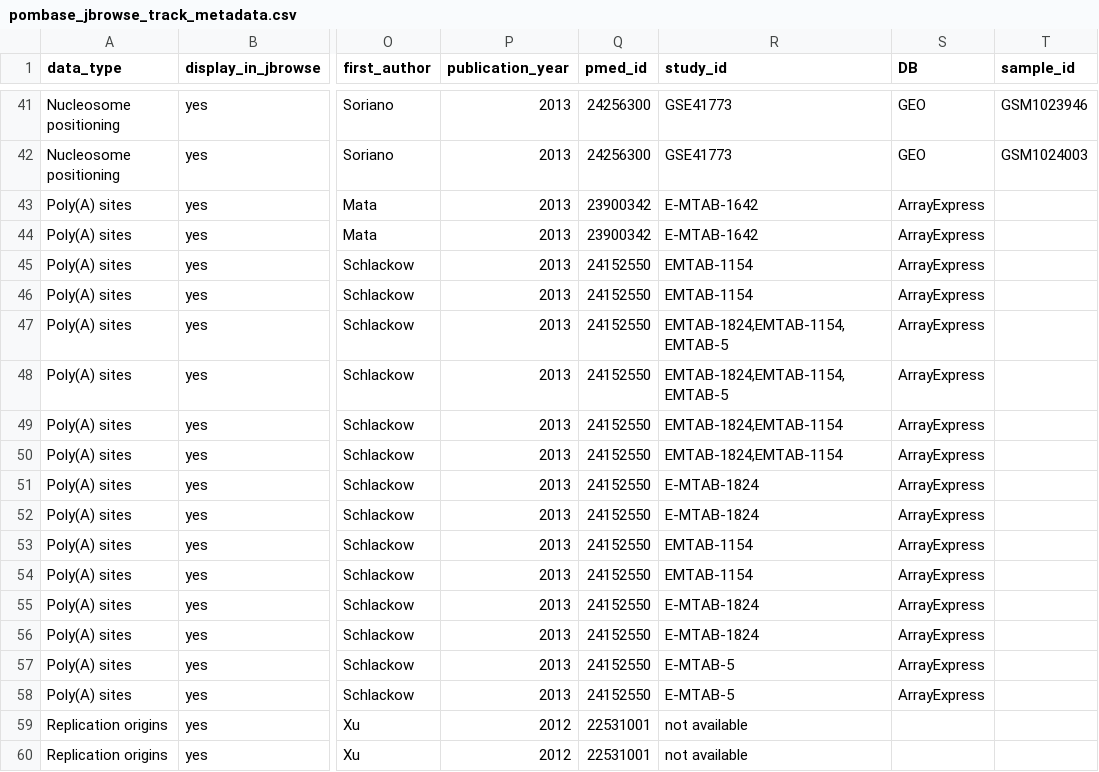
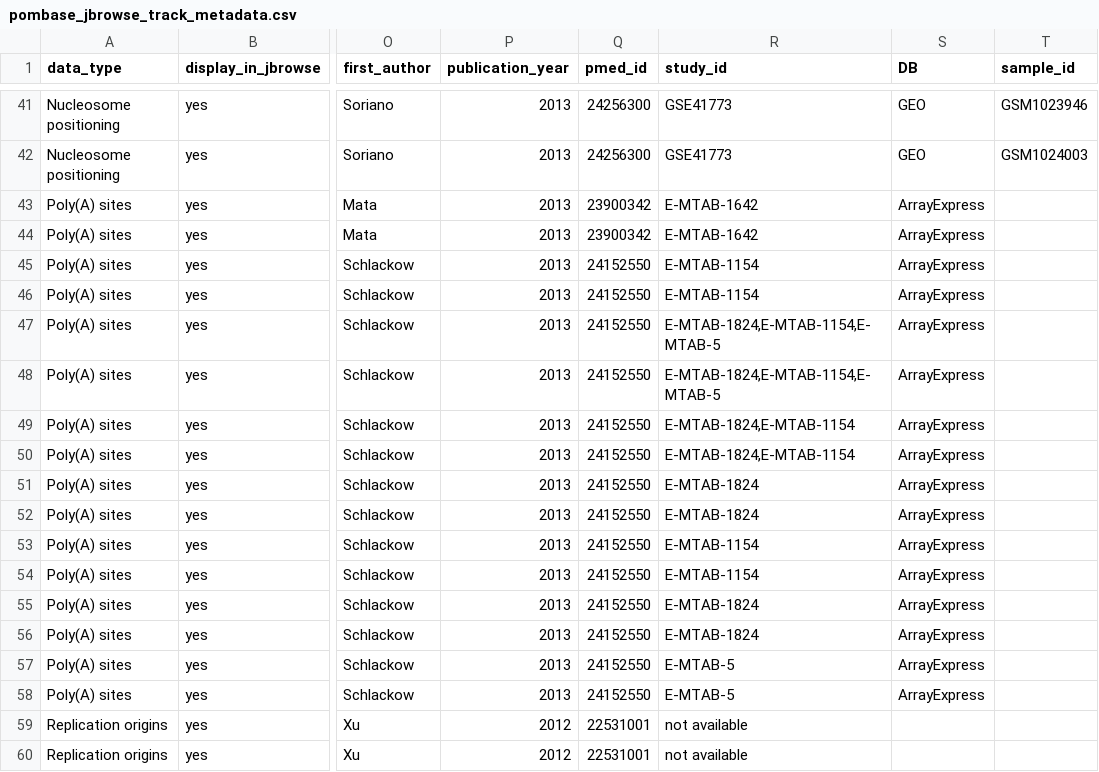
Before and after one commit to pombase/pombase-config, a CSV file: website/pombase_jbrowse_track_metadata.csv, drawn as a sheet; only a part is shown, gaps mark what is left out; the diff names each change by its address in the sheet, - before the commit and + after, or states it on an @@ line.

Commit message:
Update pombase_jbrowse_track_metadata.csv

```diff
--- a/website/pombase_jbrowse_track_metadata.csv
+++ b/website/pombase_jbrowse_track_metadata.csv
-R45:R46 (study_id): EMTAB-1154
+R45:R46 (study_id): E-MTAB-1154
-R47:R48 (study_id): EMTAB-1824,EMTAB-1154,EMTAB-5
+R47:R48 (study_id): E-MTAB-1824,E-MTAB-1154,E-MTAB-5
-R49:R50 (study_id): EMTAB-1824,EMTAB-1154
+R49:R50 (study_id): E-MTAB-1824,E-MTAB-1154
-R53:R54 (study_id): EMTAB-1154
+R53:R54 (study_id): E-MTAB-1154
```
